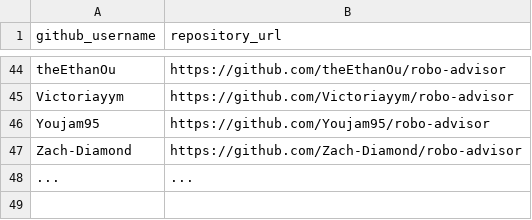
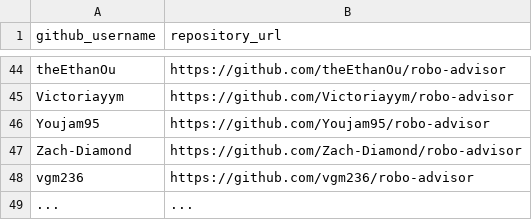
Before and after one commit to prof-rossetti/nyu-info-2335-201905, a CSV file: projects/robo-advisor/submissions.csv, drawn as a sheet; only a part is shown, gaps mark what is left out.

Commit message:
submission_vgm236 (#172)

```diff
--- a/projects/robo-advisor/submissions.csv
+++ b/projects/robo-advisor/submissions.csv
@@ -47,2 +47,3 @@ Youjam95, https://github.com/Youjam95/robo-advisor
 Zach-Diamond, https://github.com/Zach-Diamond/robo-advisor
+vgm236, https://github.com/vgm236/robo-advisor
 ..., ...
```
